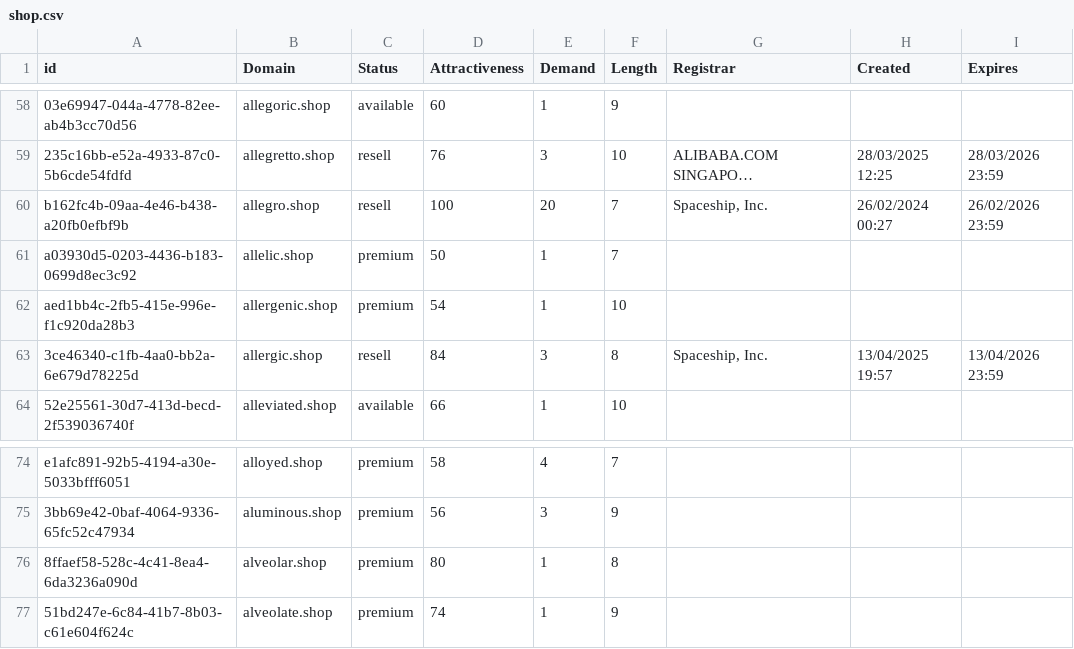
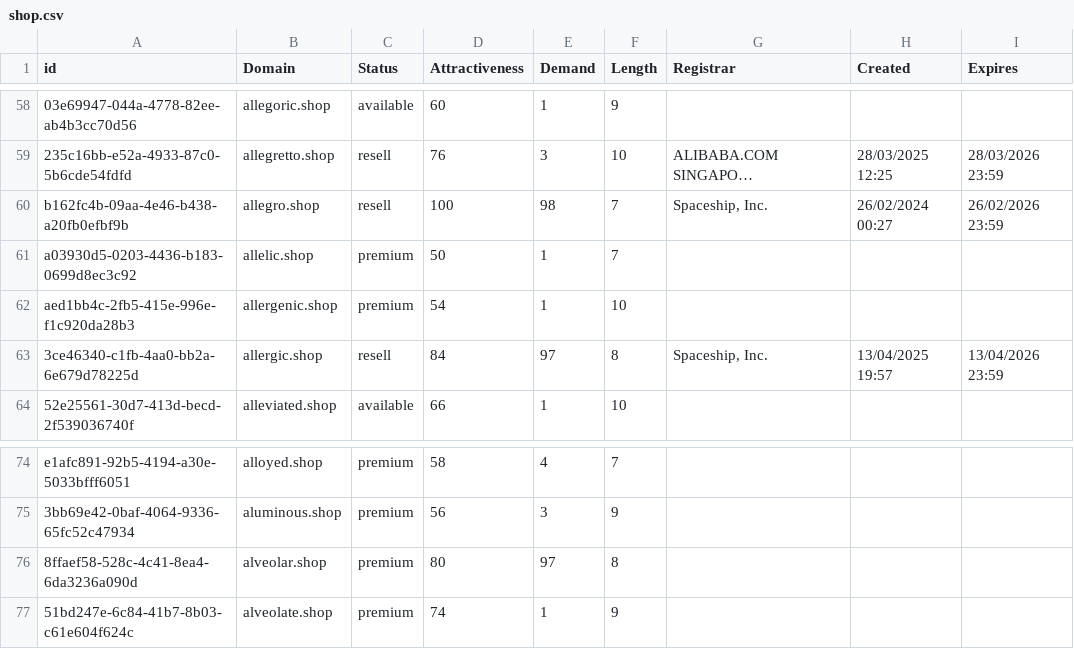
Before and after one commit to UniqueDomains/shop-oneword-domains, a CSV file: shop.csv, drawn as a sheet; only a part is shown, gaps mark what is left out; long unchanged cells end in …; the diff names each change by its address in the sheet, - before the commit and + after, or states it on an @@ line.

Commit message:
Domains update

```diff
--- a/shop.csv
+++ b/shop.csv
-E60 (Demand): 20
+E60 (Demand): 98
-E63 (Demand): 3
+E63 (Demand): 97
-E76 (Demand): 1
+E76 (Demand): 97
```
Also changed, not shown: 1 other file.
